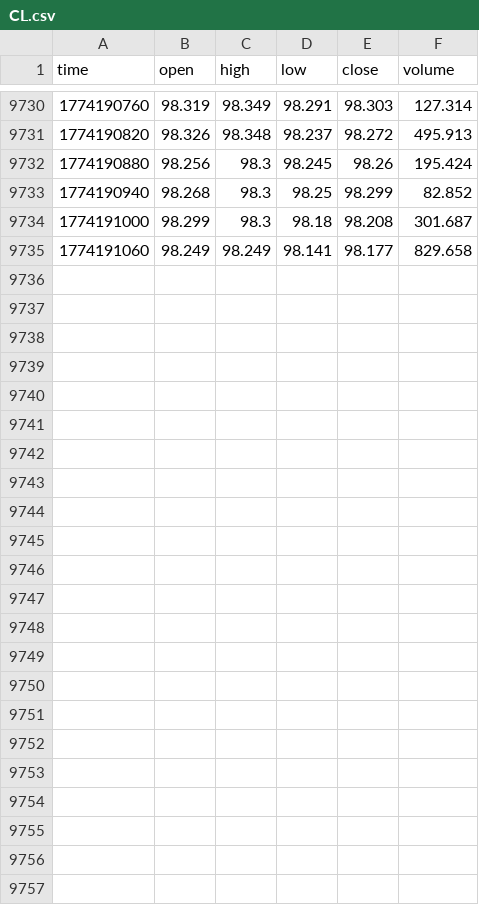
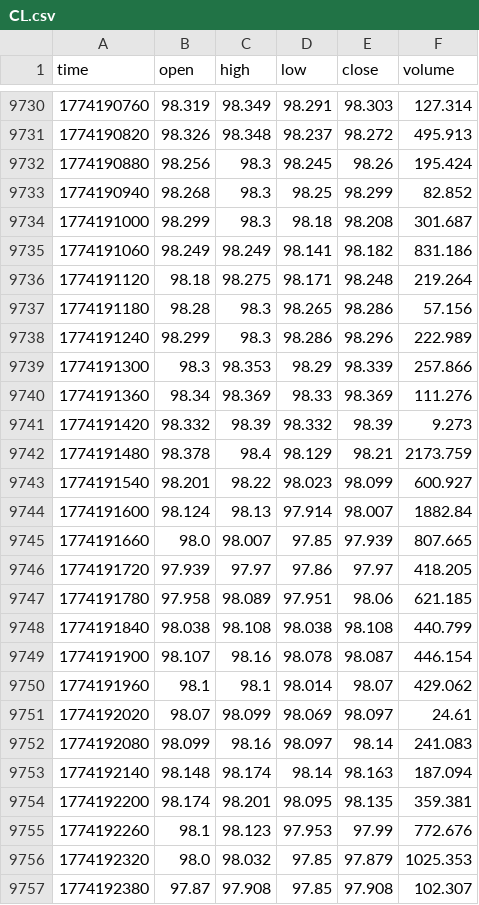
Before and after one commit to artemvarfo/Spread_Hyperliquid_WTI_Brent_on_TradingView, a CSV file: data/CL.csv, drawn as a sheet; only a part is shown, gaps mark what is left out.

Commit message:
update CL

```diff
--- a/data/CL.csv
+++ b/data/CL.csv
@@ -9734,2 +9734,24 @@ time,open,high,low,close,volume
 1774191000,98.299,98.3,98.18,98.208,301.687
-1774191060,98.249,98.249,98.141,98.177,829.658
+1774191060,98.249,98.249,98.141,98.182,831.186
+1774191120,98.18,98.275,98.171,98.248,219.264
+1774191180,98.28,98.3,98.265,98.286,57.156
+1774191240,98.299,98.3,98.286,98.296,222.989
+1774191300,98.3,98.353,98.29,98.339,257.866
+1774191360,98.34,98.369,98.33,98.369,111.276
+1774191420,98.332,98.39,98.332,98.39,9.273
+1774191480,98.378,98.4,98.129,98.21,2173.759
+1774191540,98.201,98.22,98.023,98.099,600.927
+1774191600,98.124,98.13,97.914,98.007,1882.84
+1774191660,98.0,98.007,97.85,97.939,807.665
+1774191720,97.939,97.97,97.86,97.97,418.205
+1774191780,97.958,98.089,97.951,98.06,621.185
+1774191840,98.038,98.108,98.038,98.108,440.799
+1774191900,98.107,98.16,98.078,98.087,446.154
+1774191960,98.1,98.1,98.014,98.07,429.062
+1774192020,98.07,98.099,98.069,98.097,24.61
+1774192080,98.099,98.16,98.097,98.14,241.083
+1774192140,98.148,98.174,98.14,98.163,187.094
+1774192200,98.174,98.201,98.095,98.135,359.381
+1774192260,98.1,98.123,97.953,97.99,772.676
+1774192320,98.0,98.032,97.85,97.879,1025.353
+1774192380,97.87,97.908,97.85,97.908,102.307
```
